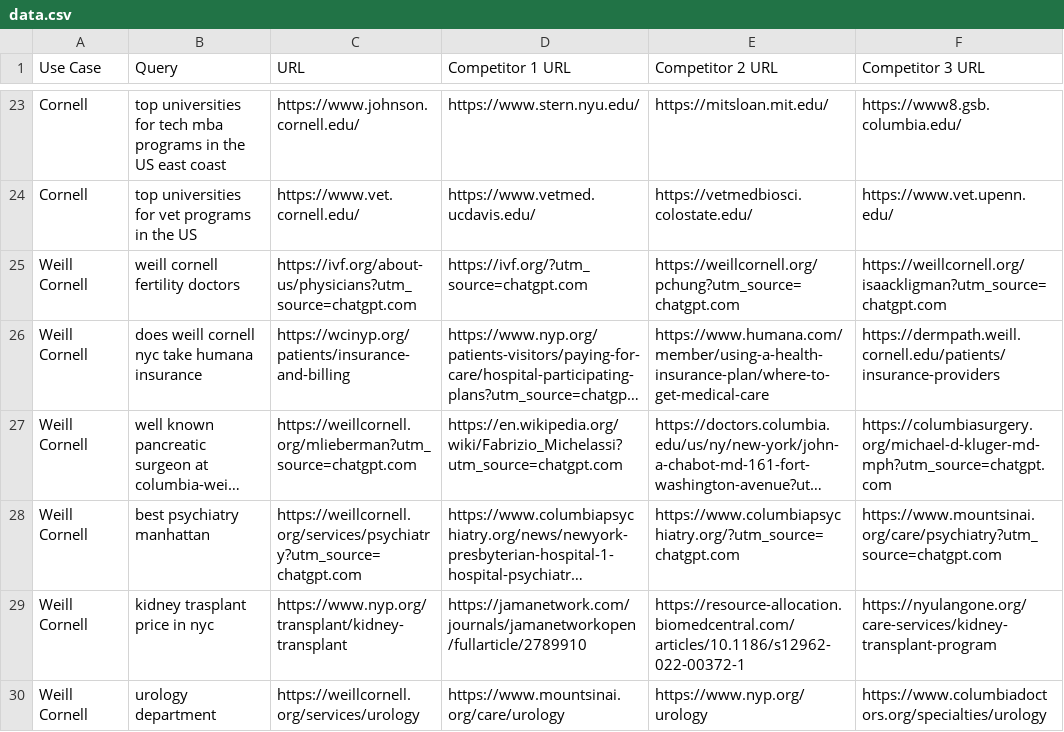
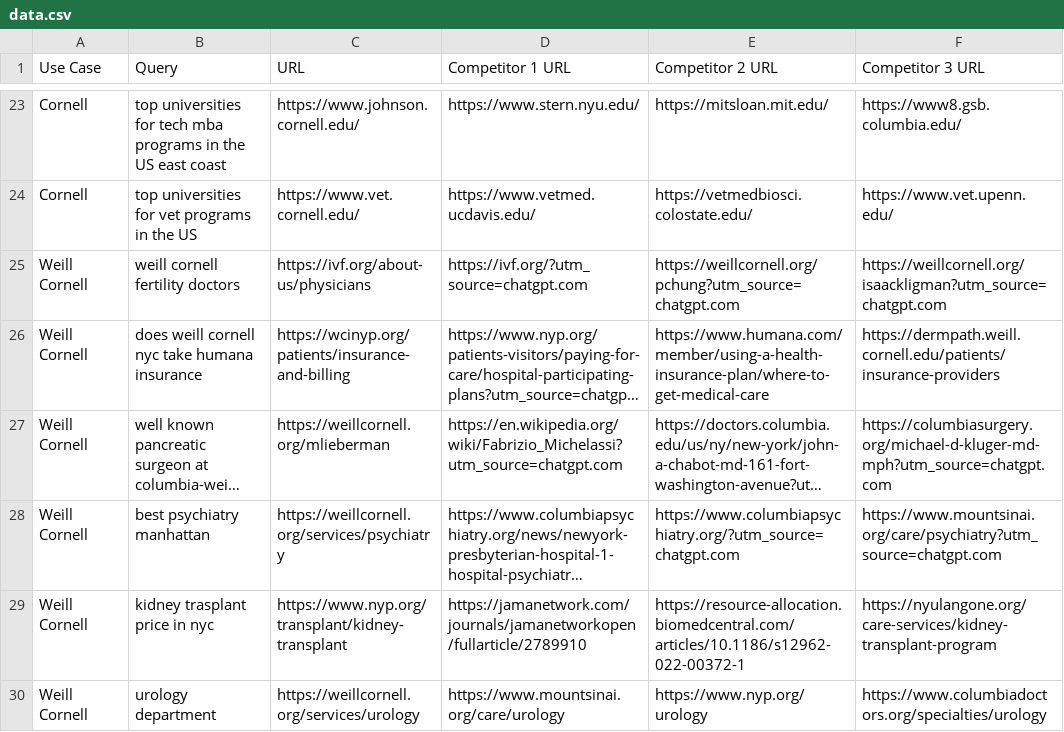
Before and after one commit to jacksoncamp42/Product-Studio-Search-Lab, a CSV file: data.csv, drawn as a sheet; only a part is shown, gaps mark what is left out; long unchanged cells end in …; the diff covers the shown part only; the diff names each change by its address in the sheet, - before the commit and + after, or states it on an @@ line.

Commit message:
Cleaned some of the links in data.csv

```diff
--- a/data.csv
+++ b/data.csv
-C25 (URL): https://ivf.org/about-us/physicians?utm_source=chatgpt.com
+C25 (URL): https://ivf.org/about-us/physicians
-C27 (URL): https://weillcornell.org/mlieberman?utm_source=chatgpt.com
+C27 (URL): https://weillcornell.org/mlieberman
-C28 (URL): https://weillcornell.org/services/psychiatry?utm_source=chatgpt.com
+C28 (URL): https://weillcornell.org/services/psychiatry
```
Also changed, not shown: 5 edited cells elsewhere in this file.
